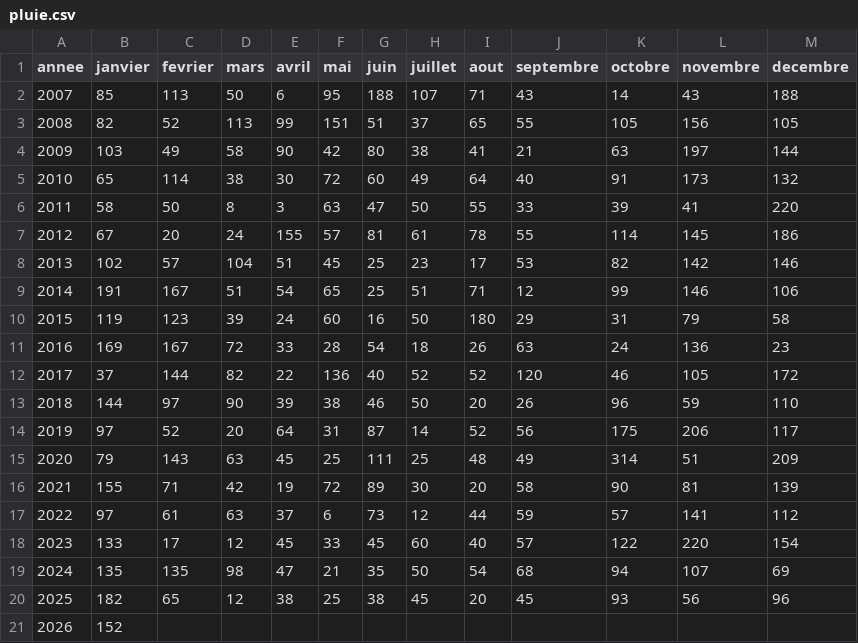
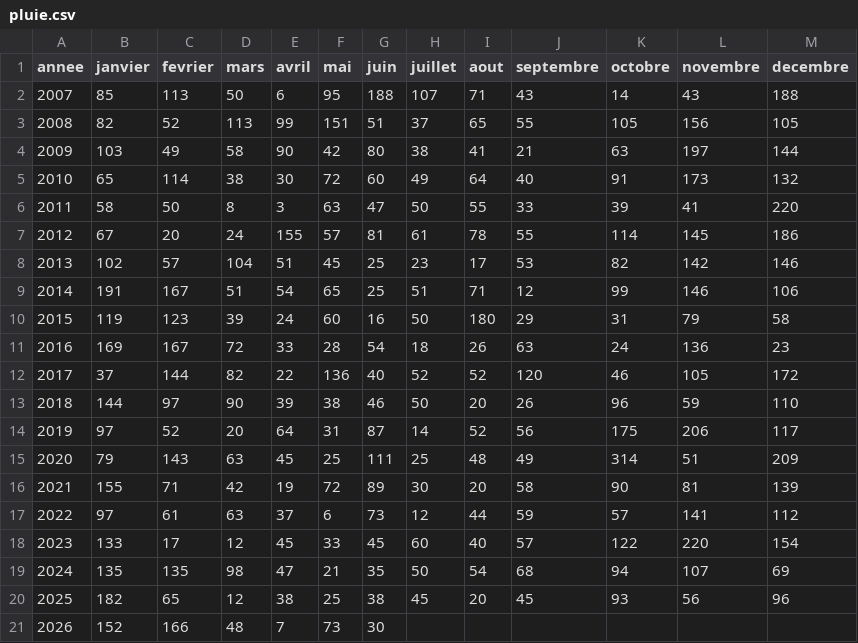
Before and after one commit to marinemarjou/pluviometrie-kermorvan, a CSV file: pluie.csv, drawn as a sheet.

Commit message:
maj premier semestre 2026

```diff
--- a/pluie.csv
+++ b/pluie.csv
@@ -20,2 +20,2 @@ annee;janvier;fevrier;mars;avril;mai;juin;juillet;aout;septembre;octobre;novembr
 2025;182;65;12;38;25;38;45;20;45;93;56;96
-2026;152;;;;;;;;;;;
+2026;152;166;48;7;73;30;;;;;;
```
